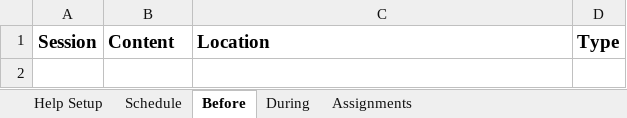
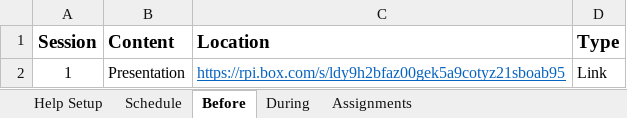
Before and after one commit to SeverinoCenter/impactful_innovators_website, an Excel workbook: config/class.xlsx, sheet Before, drawn as a sheet; values as stored, in another font and other column widths than the file's, no borders; the diff names each change by its address in the sheet, - before the commit and + after, or states it on an @@ line.

```diff
--- a/config/class.xlsx (sheet Before)
+++ b/config/class.xlsx (sheet Before)
+row 2: 1 | Presentation | https://rpi.box.com/s/ldy9h2bfaz00gek5a9cotyz21sboab95 | Link
```
Also changed, not shown: sheet Schedule, formulas that keep their value, 43 other files.
